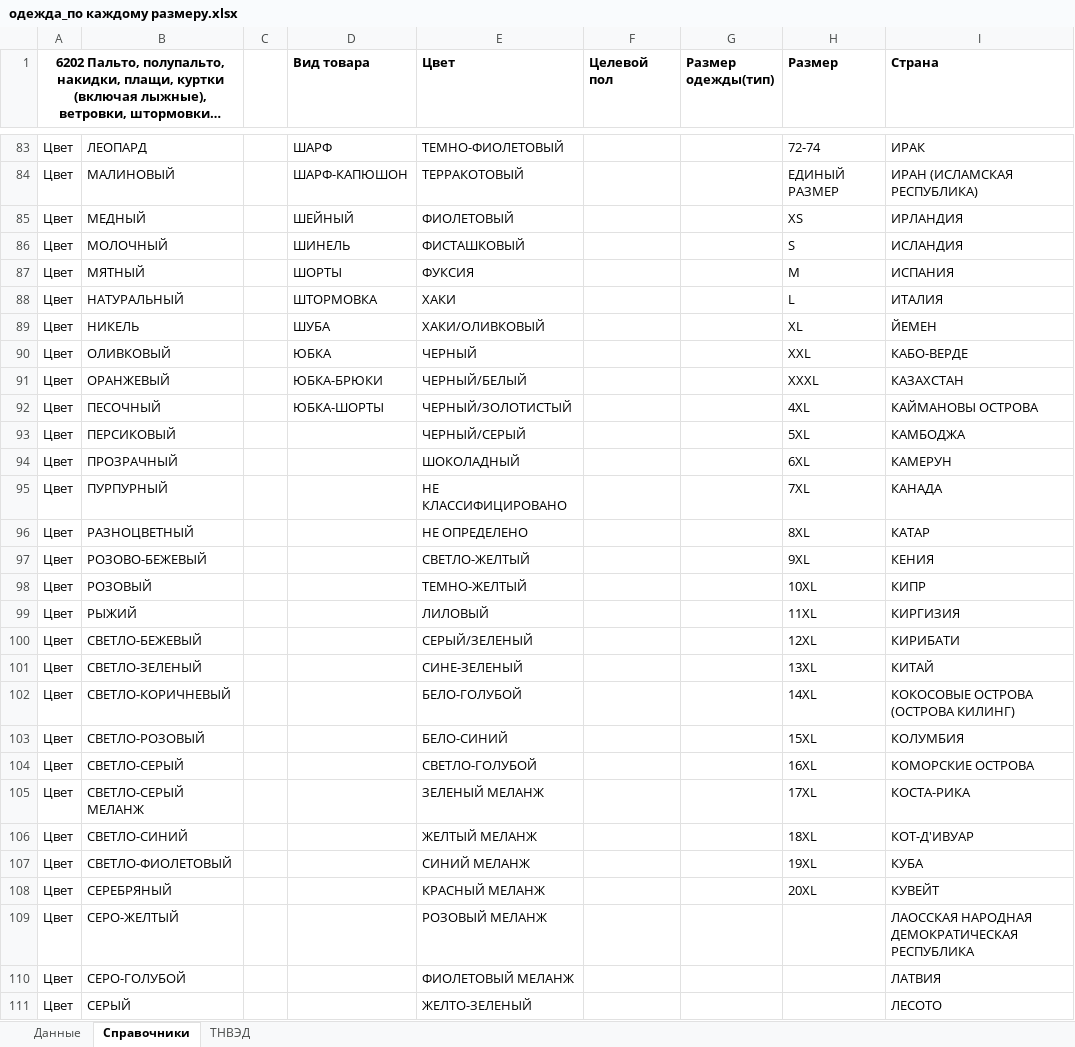
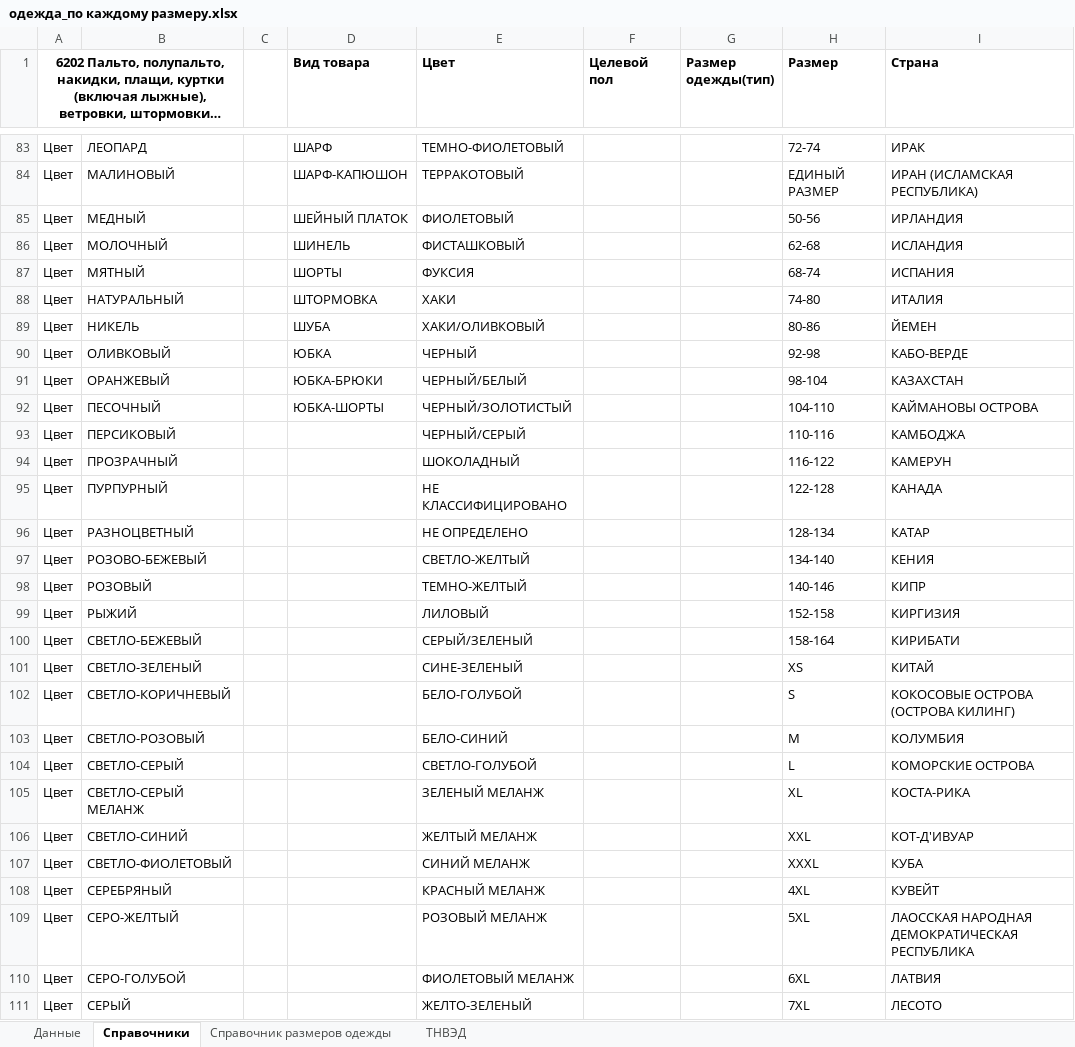
Before and after one commit to pychik/Markineris2.0.r, an Excel workbook: app/download_dir/одежда_по каждому размеру.xlsx, sheet Справочники, drawn as a sheet; only a part is shown, gaps mark what is left out; long unchanged cells end in …; values as stored, in another font and other column widths than the file's, no borders; conditional formats not drawn; the diff covers the shown part only; the diff names each change by its address in the sheet, - before the commit and + after, or states it on an @@ line.

```diff
--- a/app/download_dir/одежда_по каждому размеру.xlsx (sheet Справочники)
+++ b/app/download_dir/одежда_по каждому размеру.xlsx (sheet Справочники)
+sheet tab: Справочник размеров одежды
-D85 (Вид товара): ШЕЙНЫЙ
+D85 (Вид товара): ШЕЙНЫЙ ПЛАТОК
-H85 (Размер): XS
+H85 (Размер): 50-56
-H86 (Размер): S
+H86 (Размер): 62-68
-H87 (Размер): M
+H87 (Размер): 68-74
-H88 (Размер): L
+H88 (Размер): 74-80
-H89 (Размер): XL
+H89 (Размер): 80-86
-H90 (Размер): XXL
+H90 (Размер): 92-98
-H91 (Размер): XXXL
+H91 (Размер): 98-104
-H92 (Размер): 4XL
+H92 (Размер): 104-110
-H93 (Размер): 5XL
+H93 (Размер): 110-116
-H94 (Размер): 6XL
+H94 (Размер): 116-122
-H95 (Размер): 7XL
+H95 (Размер): 122-128
-H96 (Размер): 8XL
+H96 (Размер): 128-134
-H97 (Размер): 9XL
+H97 (Размер): 134-140
-H98 (Размер): 10XL
+H98 (Размер): 140-146
-H99 (Размер): 11XL
+H99 (Размер): 152-158
-H100 (Размер): 12XL
+H100 (Размер): 158-164
-H101 (Размер): 13XL
+H101 (Размер): XS
-H102 (Размер): 14XL
+H102 (Размер): S
-H103 (Размер): 15XL
+H103 (Размер): M
-H104 (Размер): 16XL
+H104 (Размер): L
-H105 (Размер): 17XL
+H105 (Размер): XL
-H106 (Размер): 18XL
+H106 (Размер): XXL
-H107 (Размер): 19XL
+H107 (Размер): XXXL
-H108 (Размер): 20XL
+H108 (Размер): 4XL
-H109 (Размер): (empty)
+H109 (Размер): 5XL
-H110 (Размер): (empty)
+H110 (Размер): 6XL
-H111 (Размер): (empty)
+H111 (Размер): 7XL
```
Also changed, not shown: 29 edited cells elsewhere in this sheet, sheet Данные, 21 other files.
